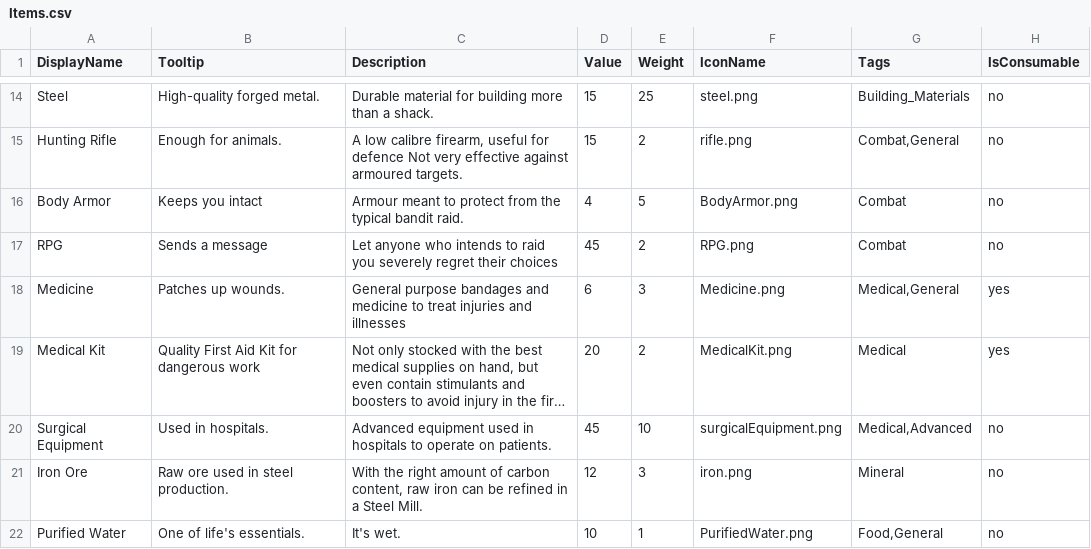
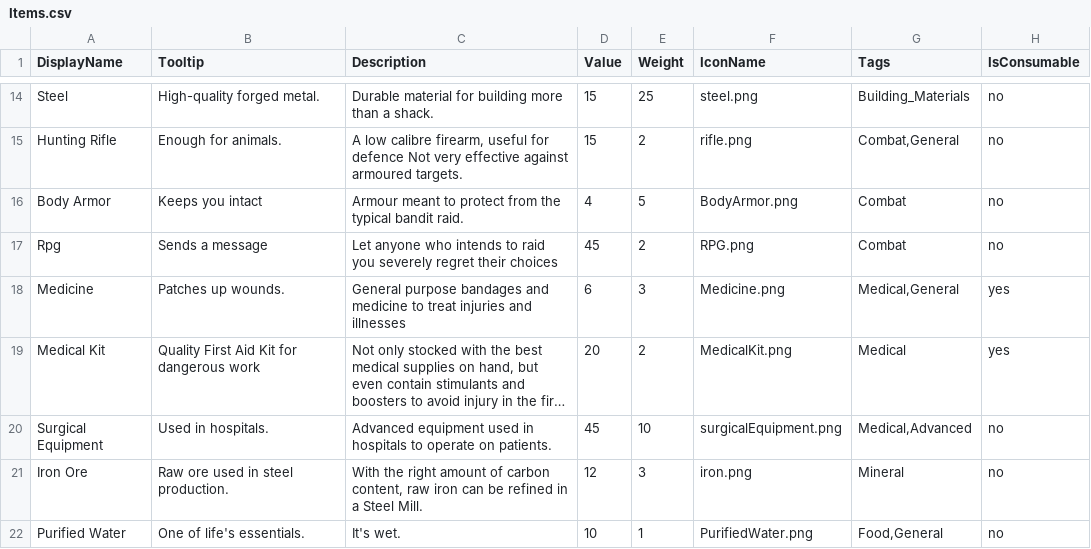
Before and after one commit to GameDevProject-S20/Pre-Production, a CSV file: 4900Project/Assets/StreamingAssets/BackupData/Items.csv, drawn as a sheet; only a part is shown, gaps mark what is left out; long unchanged cells end in ….

Commit message:
Reverted display name of rpg to avoid breaking encounters

```diff
--- a/4900Project/Assets/StreamingAssets/BackupData/Items.csv
+++ b/4900Project/Assets/StreamingAssets/BackupData/Items.csv
@@ -16,3 +16,3 @@ Hunting Rifle,Enough for animals.,"A low calibre firearm, useful for defence Not
 Body Armor,Keeps you intact,Armour meant to protect from the typical bandit raid.,4,5,BodyArmor.png,Combat,no
-RPG,Sends a message,Let anyone who intends to raid you severely regret their choices,45,2,RPG.png,Combat,no
+Rpg,Sends a message,Let anyone who intends to raid you severely regret their choices,45,2,RPG.png,Combat,no
 Medicine,Patches up wounds.,General purpose bandages and medicine to treat injuries and illnesses,6,3,Medicine.png,"Medical,General",yes
```
